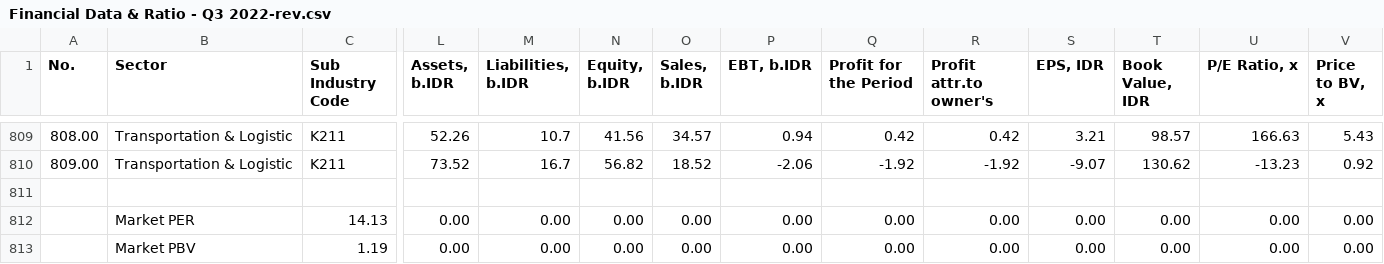
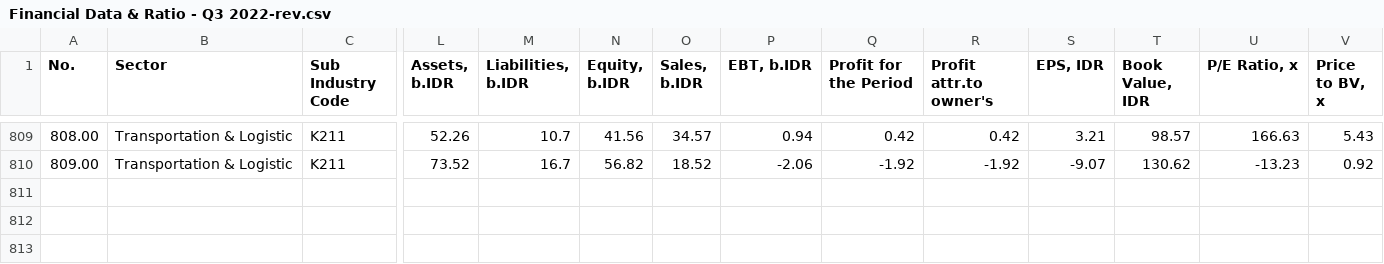
Before and after one commit to urcivs/night-shadow, a CSV file: Financial Data & Ratio - Q3 2022-rev.csv, drawn as a sheet; only a part is shown, gaps mark what is left out; rows hold the shown columns only; the diff names each change by its address in the sheet, - before the commit and + after, or states it on an @@ line.

Commit message:
Update Financial Data & Ratio - Q3 2022-rev.csv

```diff
--- a/Financial Data & Ratio - Q3 2022-rev.csv
+++ b/Financial Data & Ratio - Q3 2022-rev.csv
-row 811: (empty)
-row 812:  | Market PER | 14.13 | 0.00 | 0.00 | 0.00 | 0.00 | 0.00 | 0.00 | 0.00 | 0.00 | 0.00 | 0.00 | 0.00
-row 813:  | Market PBV | 1.19 | 0.00 | 0.00 | 0.00 | 0.00 | 0.00 | 0.00 | 0.00 | 0.00 | 0.00 | 0.00 | 0.00
```
